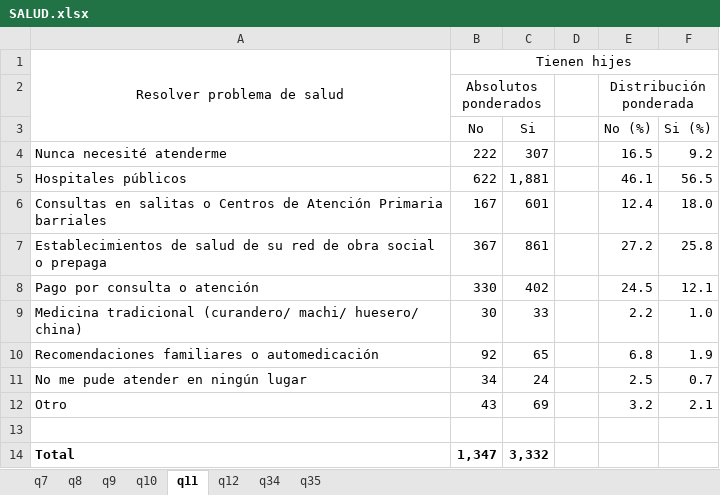
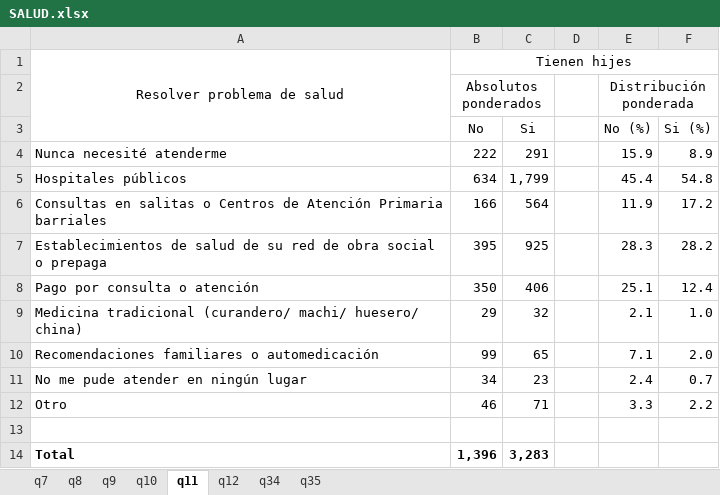
Before and after one commit to natdebandi/enma2023, an Excel workbook: tables/4.Salud/SALUD.xlsx, sheet q11, drawn as a sheet; values as stored, in another font and other column widths than the file's, no borders; the diff names each change by its address in the sheet, - before the commit and + after, or states it on an @@ line.

```diff
--- a/tables/4.Salud/SALUD.xlsx (sheet q11)
+++ b/tables/4.Salud/SALUD.xlsx (sheet q11)
-C4 (Si): 307
+C4 (Si): 291
-E4 (No (%)): 16.5
+E4 (No (%)): 15.9
-F4 (Si (%)): 9.2
+F4 (Si (%)): 8.9
-B5 (No): 622
+B5 (No): 634
-C5 (Si): 1,881
+C5 (Si): 1,799
-E5 (No (%)): 46.1
+E5 (No (%)): 45.4
-F5 (Si (%)): 56.5
+F5 (Si (%)): 54.8
-B6 (No): 167
+B6 (No): 166
-C6 (Si): 601
+C6 (Si): 564
-E6 (No (%)): 12.4
+E6 (No (%)): 11.9
-F6 (Si (%)): 18.0
+F6 (Si (%)): 17.2
-B7 (No): 367
+B7 (No): 395
-C7 (Si): 861
+C7 (Si): 925
-E7 (No (%)): 27.2
+E7 (No (%)): 28.3
-F7 (Si (%)): 25.8
+F7 (Si (%)): 28.2
-B8 (No): 330
+B8 (No): 350
-C8 (Si): 402
+C8 (Si): 406
-E8 (No (%)): 24.5
+E8 (No (%)): 25.1
-F8 (Si (%)): 12.1
+F8 (Si (%)): 12.4
-B9 (No): 30
+B9 (No): 29
-C9 (Si): 33
+C9 (Si): 32
-E9 (No (%)): 2.2
+E9 (No (%)): 2.1
-B10 (No): 92
+B10 (No): 99
-E10 (No (%)): 6.8
+E10 (No (%)): 7.1
-F10 (Si (%)): 1.9
+F10 (Si (%)): 2.0
-C11 (Si): 24
+C11 (Si): 23
-E11 (No (%)): 2.5
+E11 (No (%)): 2.4
-B12 (No): 43
+B12 (No): 46
-C12 (Si): 69
+C12 (Si): 71
-E12 (No (%)): 3.2
+E12 (No (%)): 3.3
-F12 (Si (%)): 2.1
+F12 (Si (%)): 2.2
-B14 (No): 1,347
+B14 (No): 1,396
-C14 (Si): 3,332
+C14 (Si): 3,283
```
Also changed, not shown: sheet q34, sheet q8, sheet q9, sheet q10, sheet q7, formulas that keep their value, 3 other files.
